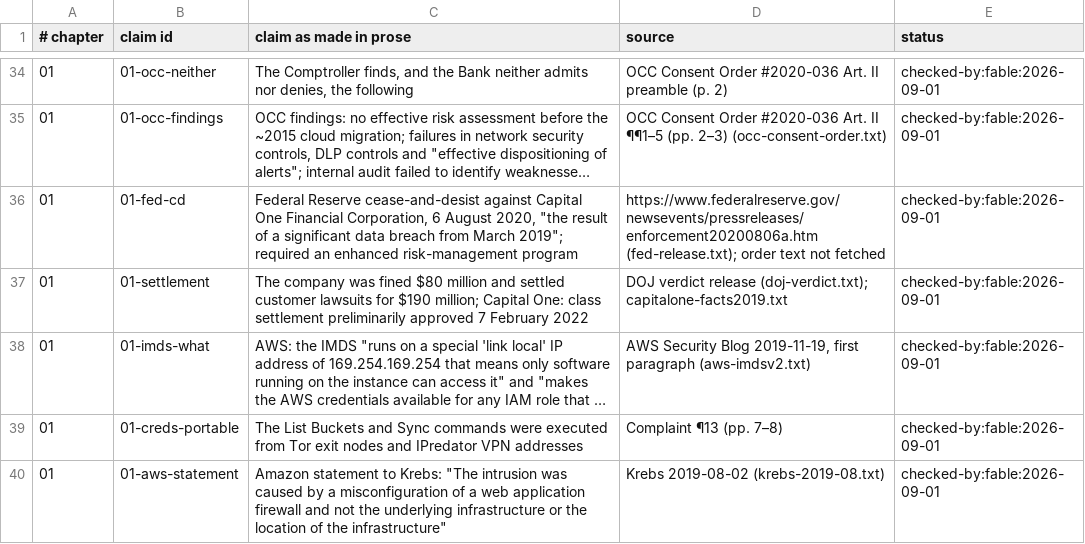
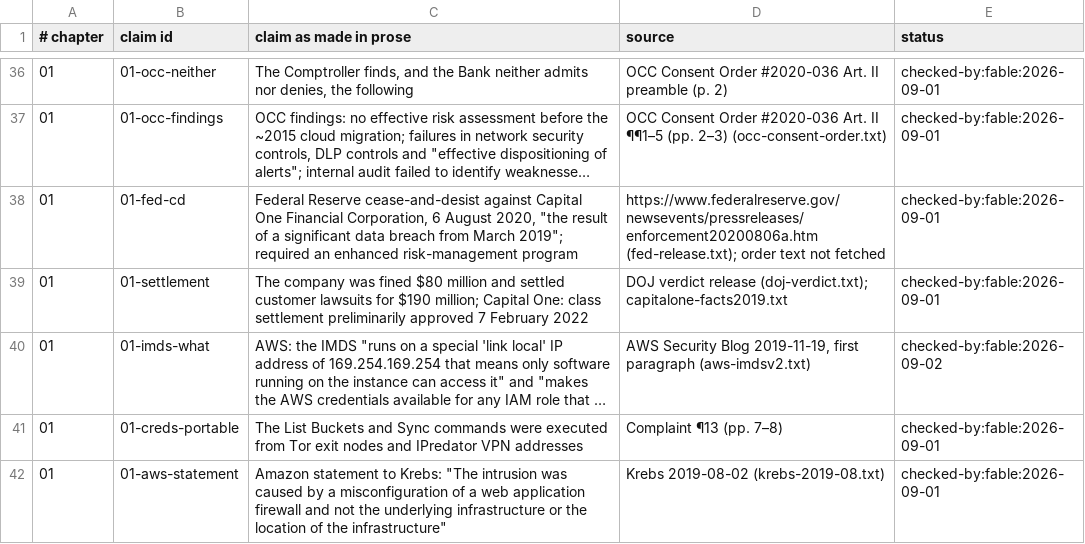
Before and after one commit to AnthonyKot/book17, a TSV file: checks/claims/01.tsv, drawn as a sheet; only a part is shown, gaps mark what is left out; long unchanged cells end in …; addresses are those after the commit; the diff covers the shown part only; the diff names each change by its address in the sheet, - before the commit and + after, or states it on an @@ line.

```diff
--- a/checks/claims/01.tsv
+++ b/checks/claims/01.tsv
-E40 (status): checked-by:fable:2026-09-01
+E40 (status): checked-by:fable:2026-09-02
```
Also changed, not shown: 3 added rows, 1 removed row and 9 edited cells elsewhere in this file, checks/claims/03.tsv, checks/claims/10.tsv, 39 other files.
